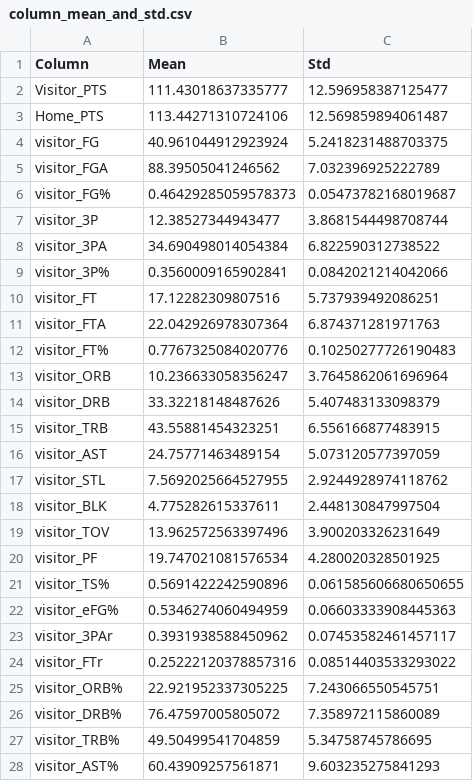
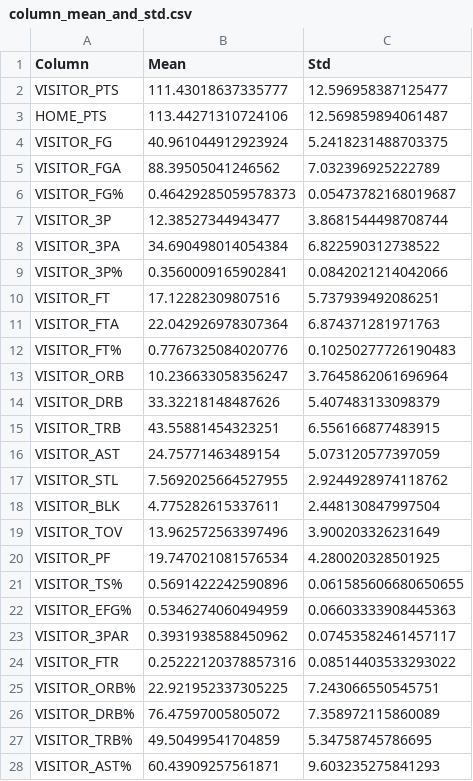
Before and after one commit to ashitamo/NBA168, a CSV file: column_mean_and_std.csv, drawn as a sheet; only a part is shown; the diff covers the shown part only.

```diff
--- a/column_mean_and_std.csv
+++ b/column_mean_and_std.csv
@@ -1,28 +1,28 @@
 Column,Mean,Std
-Visitor_PTS,111.43018637335777,12.596958387125477
-Home_PTS,113.44271310724106,12.569859894061487
-visitor_FG,40.961044912923924,5.2418231488703375
-visitor_FGA,88.39505041246562,7.032396925222789
-visitor_FG%,0.46429285059578373,0.05473782168019687
-visitor_3P,12.38527344943477,3.8681544498708744
-visitor_3PA,34.690498014054384,6.822590312738522
-visitor_3P%,0.3560009165902841,0.0842021214042066
-visitor_FT,17.12282309807516,5.737939492086251
-visitor_FTA,22.042926978307364,6.874371281971763
-visitor_FT%,0.7767325084020776,0.10250277726190483
-visitor_ORB,10.236633058356247,3.7645862061696964
-visitor_DRB,33.32218148487626,5.407483133098379
-visitor_TRB,43.55881454323251,6.556166877483915
-visitor_AST,24.75771463489154,5.073120577397059
-visitor_STL,7.5692025664527955,2.9244928974118762
-visitor_BLK,4.775282615337611,2.448130847997504
-visitor_TOV,13.962572563397496,3.900203326231649
-visitor_PF,19.747021081576534,4.280020328501925
-visitor_TS%,0.5691422242590896,0.061585606680650655
-visitor_eFG%,0.5346274060494959,0.06603333908445363
-visitor_3PAr,0.3931938588450962,0.07453582461457117
-visitor_FTr,0.25222120378857316,0.08514403533293022
-visitor_ORB%,22.921952337305225,7.243066550545751
-visitor_DRB%,76.47597005805072,7.358972115860089
-visitor_TRB%,49.50499541704859,5.34758745786695
-visitor_AST%,60.43909257561871,9.603235275841293
+VISITOR_PTS,111.43018637335777,12.596958387125477
+HOME_PTS,113.44271310724106,12.569859894061487
+VISITOR_FG,40.961044912923924,5.2418231488703375
+VISITOR_FGA,88.39505041246562,7.032396925222789
+VISITOR_FG%,0.46429285059578373,0.05473782168019687
+VISITOR_3P,12.38527344943477,3.8681544498708744
+VISITOR_3PA,34.690498014054384,6.822590312738522
+VISITOR_3P%,0.3560009165902841,0.0842021214042066
+VISITOR_FT,17.12282309807516,5.737939492086251
+VISITOR_FTA,22.042926978307364,6.874371281971763
+VISITOR_FT%,0.7767325084020776,0.10250277726190483
+VISITOR_ORB,10.236633058356247,3.7645862061696964
+VISITOR_DRB,33.32218148487626,5.407483133098379
+VISITOR_TRB,43.55881454323251,6.556166877483915
+VISITOR_AST,24.75771463489154,5.073120577397059
+VISITOR_STL,7.5692025664527955,2.9244928974118762
+VISITOR_BLK,4.775282615337611,2.448130847997504
+VISITOR_TOV,13.962572563397496,3.900203326231649
+VISITOR_PF,19.747021081576534,4.280020328501925
+VISITOR_TS%,0.5691422242590896,0.061585606680650655
+VISITOR_EFG%,0.5346274060494959,0.06603333908445363
+VISITOR_3PAR,0.3931938588450962,0.07453582461457117
+VISITOR_FTR,0.25222120378857316,0.08514403533293022
+VISITOR_ORB%,22.921952337305225,7.243066550545751
+VISITOR_DRB%,76.47597005805072,7.358972115860089
+VISITOR_TRB%,49.50499541704859,5.34758745786695
+VISITOR_AST%,60.43909257561871,9.603235275841293
```
Also changed, not shown: 35 edited cells elsewhere in this file, 2 other files.
